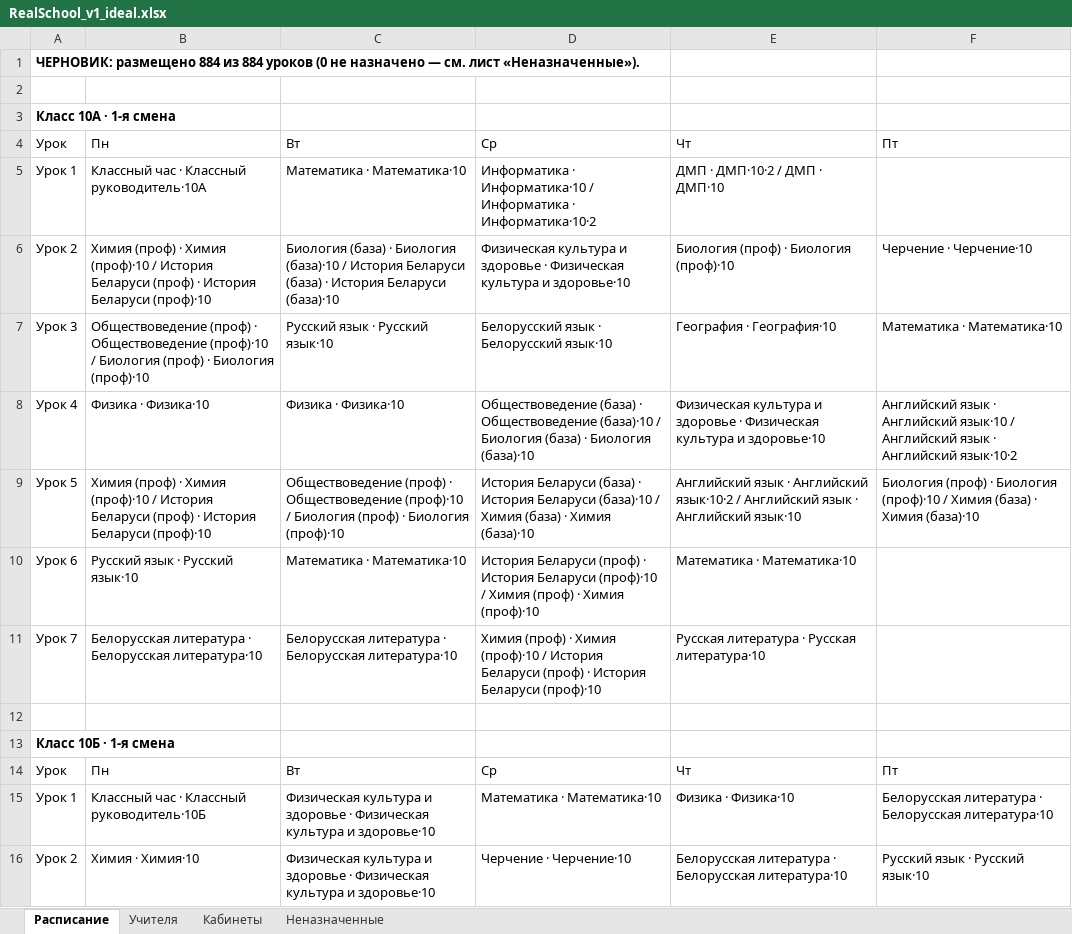
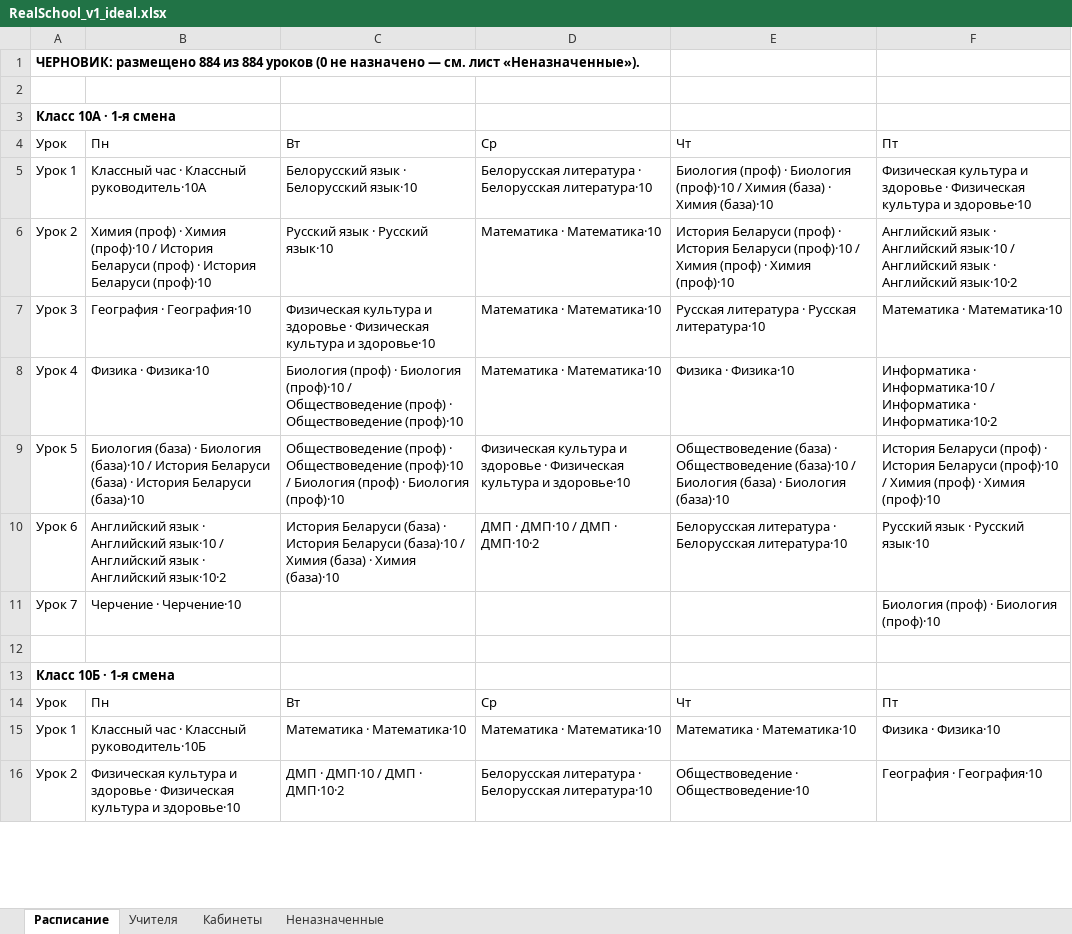
Before and after one commit to LuMon1xxx/AMSUR, an Excel workbook: Samples_Export/RealSchool_v1_ideal.xlsx, sheet Расписание, drawn as a sheet; only a part is shown; values as stored, in another font and other column widths than the file's, no borders; removed rows and columns are numbered as before the commit, all else as after; the diff covers the shown part only; the diff names each change by its address in the sheet, - before the commit and + after, or states it on an @@ line.

```diff
--- a/Samples_Export/RealSchool_v1_ideal.xlsx (sheet Расписание)
+++ b/Samples_Export/RealSchool_v1_ideal.xlsx (sheet Расписание)
-C5: Математика · Математика·10
+C5: Белорусский язык · Белорусский язык·10
-D5: Информатика · Информатика·10 / Информатика · Информатика·10·2
+D5: Белорусская литература · Белорусская литература·10
-E5: ДМП · ДМП·10·2 / ДМП · ДМП·10
+E5: Биология (проф) · Биология (проф)·10 / Химия (база) · Химия (база)·10
-F5: (empty)
+F5: Физическая культура и здоровье · Физическая культура и здоровье·10
-C6: Биология (база) · Биология (база)·10 / История Беларуси (база) · История Беларуси (база)·10
+C6: Русский язык · Русский язык·10
-D6: Физическая культура и здоровье · Физическая культура и здоровье·10
+D6: Математика · Математика·10
-E6: Биология (проф) · Биология (проф)·10
+E6: История Беларуси (проф) · История Беларуси (проф)·10 / Химия (проф) · Химия (проф)·10
-F6: Черчение · Черчение·10
+F6: Английский язык · Английский язык·10 / Английский язык · Английский язык·10·2
-B7: Обществоведение (проф) · Обществоведение (проф)·10 / Биология (проф) · Биология (проф)·10
+B7: География · География·10
-C7: Русский язык · Русский язык·10
+C7: Физическая культура и здоровье · Физическая культура и здоровье·10
-D7: Белорусский язык · Белорусский язык·10
+D7: Математика · Математика·10
-E7: География · География·10
+E7: Русская литература · Русская литература·10
-C8: Физика · Физика·10
+C8: Биология (проф) · Биология (проф)·10 / Обществоведение (проф) · Обществоведение (проф)·10
-D8: Обществоведение (база) · Обществоведение (база)·10 / Биология (база) · Биология (база)·10
+D8: Математика · Математика·10
-E8: Физическая культура и здоровье · Физическая культура и здоровье·10
+E8: Физика · Физика·10
-F8: Английский язык · Английский язык·10 / Английский язык · Английский язык·10·2
+F8: Информатика · Информатика·10 / Информатика · Информатика·10·2
-B9: Химия (проф) · Химия (проф)·10 / История Беларуси (проф) · История Беларуси (проф)·10
+B9: Биология (база) · Биология (база)·10 / История Беларуси (база) · История Беларуси (база)·10
-D9: История Беларуси (база) · История Беларуси (база)·10 / Химия (база) · Химия (база)·10
+D9: Физическая культура и здоровье · Физическая культура и здоровье·10
-E9: Английский язык · Английский язык·10·2 / Английский язык · Английский язык·10
+E9: Обществоведение (база) · Обществоведение (база)·10 / Биология (база) · Биология (база)·10
-F9: Биология (проф) · Биология (проф)·10 / Химия (база) · Химия (база)·10
+F9: История Беларуси (проф) · История Беларуси (проф)·10 / Химия (проф) · Химия (проф)·10
-row 10: Урок 6 | Русский язык · Русский язык·10 | Математика · Математика·10 | История Беларуси (проф) · История Беларуси (проф)·10 / Химия (проф) · Химия (проф)·10 | Математика · Математика·10
-row 11: Урок 7 | Белорусская литература · Белорусская литература·10 | Белорусская литература · Белорусская литература·10 | Химия (проф) · Химия (проф)·10 / История Беларуси (проф) · История Беларуси (проф)·10 | Русская литература · Русская литература·10
+row 10: Урок 6 | Английский язык · Английский язык·10 / Английский язык · Английский язык·10·2 | История Беларуси (база) · История Беларуси (база)·10 / Химия (база) · Химия (база)·10 | ДМП · ДМП·10 / ДМП · ДМП·10·2 | Белорусская литература · Белорусская литература·10 | Русский язык · Русский язык·10
+row 11: Урок 7 | Черчение · Черчение·10 |  |  |  | Биология (проф) · Биология (проф)·10
-C15: Физическая культура и здоровье · Физическая культура и здоровье·10
+C15: Математика · Математика·10
-E15: Физика · Физика·10
+E15: Математика · Математика·10
-F15: Белорусская литература · Белорусская литература·10
+F15: Физика · Физика·10
-row 16: Урок 2 | Химия · Химия·10 | Физическая культура и здоровье · Физическая культура и здоровье·10 | Черчение · Черчение·10 | Белорусская литература · Белорусская литература·10 | Русский язык · Русский язык·10
+row 16: Урок 2 | Физическая культура и здоровье · Физическая культура и здоровье·10 | ДМП · ДМП·10 / ДМП · ДМП·10·2 | Белорусская литература · Белорусская литература·10 | Обществоведение · Обществоведение·10 | География · География·10
```
Also changed, not shown: 62 added rows, 62 removed rows and 376 edited cells elsewhere in this sheet, sheet Кабинеты, sheet Учителя, Samples_Export/OurIdeal_5-11.xlsx, Samples_Export/RealSchool_2026_v1.xlsx, 38 other files.
